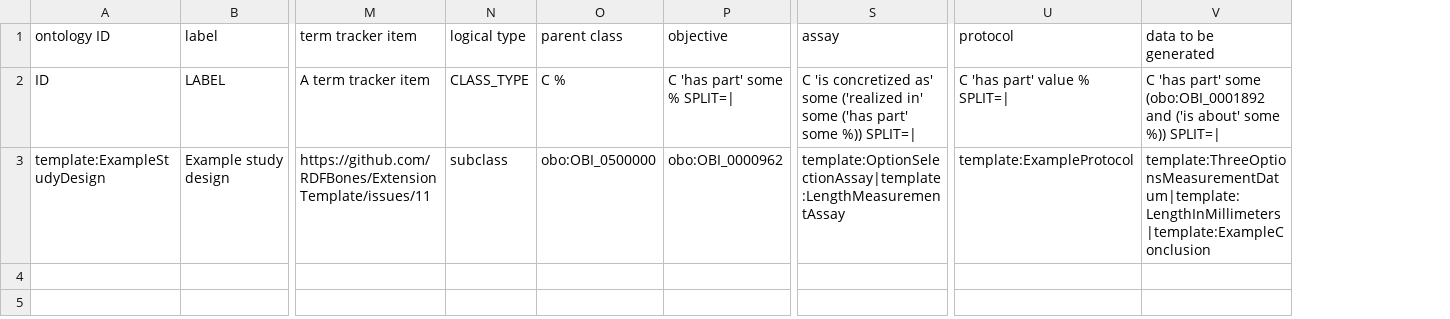
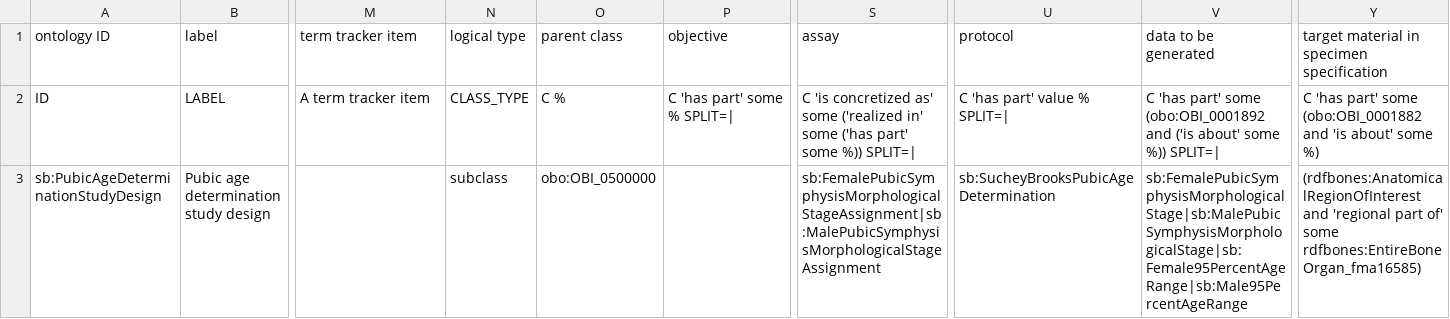
Before and after one commit to RDFBones/PubicAgeDetermination, a TSV file: template-study_designs.tsv, drawn as a sheet; only a part is shown, gaps mark what is left out; removed rows and columns are numbered as before the commit, all else as after; rows hold the shown columns only; the diff names each change by its address in the sheet, - before the commit and + after, or states it on an @@ line.

```diff
--- a/template-study_designs.tsv
+++ b/template-study_designs.tsv
+column Y, rows 1-2: target material in specimen specification | C 'has part' some (obo:OBI_0001882 and 'is about' some %)
-row 3: template:ExampleStudyDesign | Example study design | https://github.com/RDFBones/ExtensionTemplate/issues/11 | subclass | obo:OBI_0500000 | obo:OBI_0000962 | template:OptionSelectionAssay|template:LengthMeasurementAssay | template:ExampleProtocol | template:ThreeOptionsMeasurementDatum|template:LengthInMillimeters|template:ExampleConclusion
+row 3: sb:PubicAgeDeterminationStudyDesign | Pubic age determination study design |  | subclass | obo:OBI_0500000 |  | sb:FemalePubicSymphysisMorphologicalStageAssignment|sb:MalePubicSymphysisMorphologicalStageAssignment | sb:SucheyBrooksPubicAgeDetermination | sb:FemalePubicSymphysisMorphologicalStage|sb:MalePubicSymphysisMorphologicalStage|sb:Female95PercentAgeRange|sb:Male95PercentAgeRange | (rdfbones:AnatomicalRegionOfInterest and 'regional part of' some rdfbones:EntireBoneOrgan_fma16585)
```
Also changed, not shown: template-study_design_executions.tsv.
